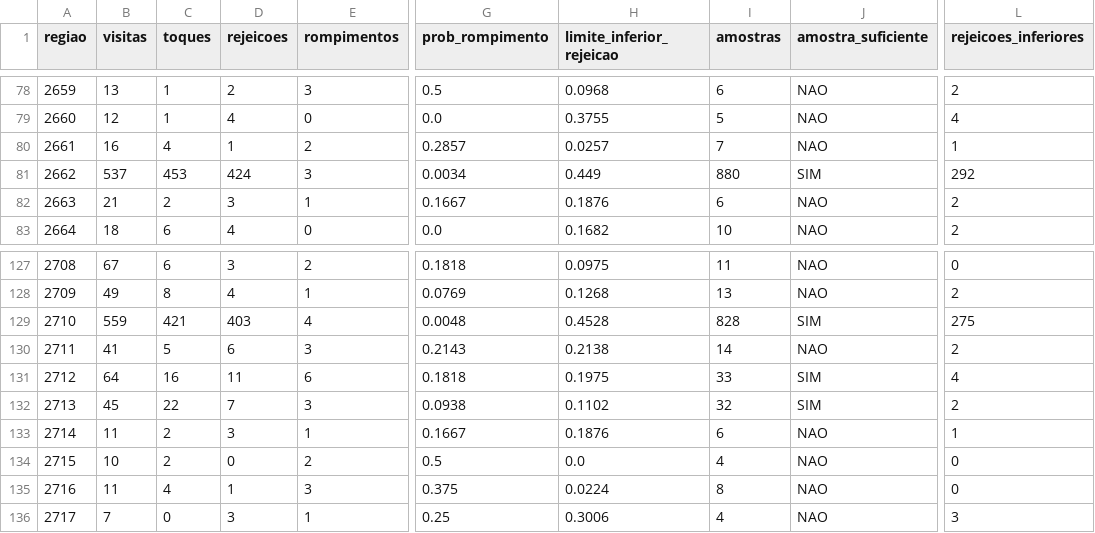
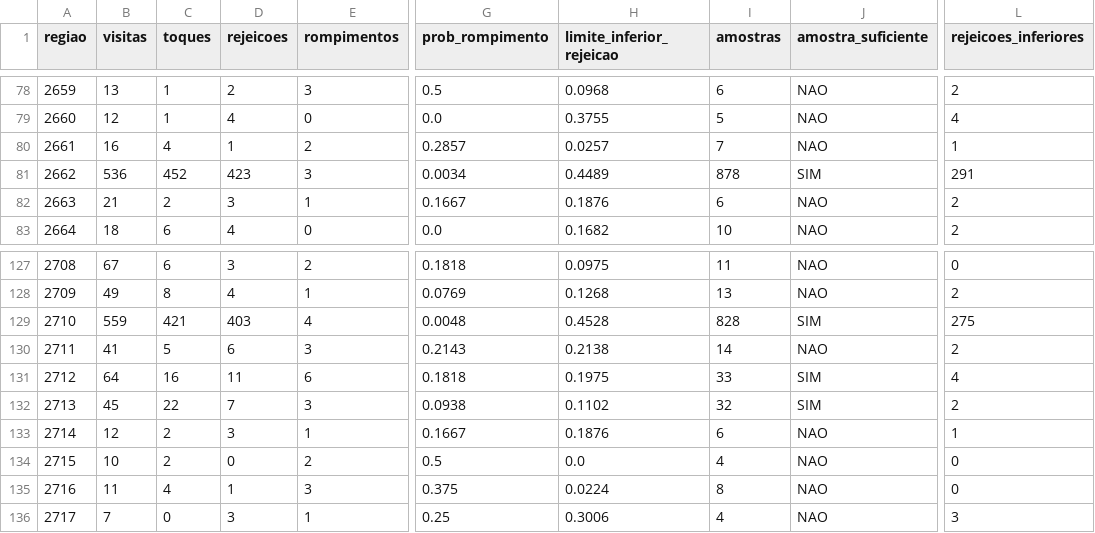
Before and after one commit to loucoparasempre00-ship-it/xauusd-bot-v2-, a CSV file: data/estatisticas_regioes_m5.csv, drawn as a sheet; only a part is shown, gaps mark what is left out; the diff names each change by its address in the sheet, - before the commit and + after, or states it on an @@ line.

```diff
--- a/data/estatisticas_regioes_m5.csv
+++ b/data/estatisticas_regioes_m5.csv
-B81 (visitas): 537
+B81 (visitas): 536
-C81 (toques): 453
+C81 (toques): 452
-D81 (rejeicoes): 424
+D81 (rejeicoes): 423
-H81 (limite_inferior_rejeicao): 0.449
+H81 (limite_inferior_rejeicao): 0.4489
-I81 (amostras): 880
+I81 (amostras): 878
-L81 (rejeicoes_inferiores): 292
+L81 (rejeicoes_inferiores): 291
-B133 (visitas): 11
+B133 (visitas): 12
```
Also changed, not shown: data/eventos_bordas_m5.csv, data/historico_velas_m5.csv, 15 other files.
